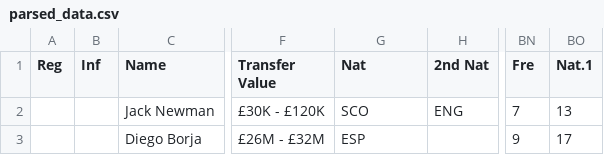
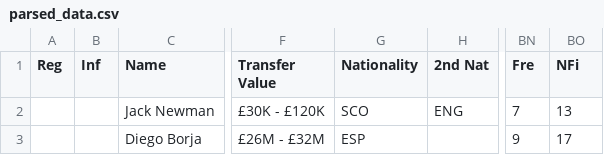
Before and after one commit to fofota/streamlit_draft1, a CSV file: parsed_data.csv, drawn as a sheet; only a part is shown, gaps mark what is left out; the diff names each change by its address in the sheet, - before the commit and + after, or states it on an @@ line.

Commit message:
Adding a search and replace to the parse_html_content function and renaming nat attributes.

```diff
--- a/parsed_data.csv
+++ b/parsed_data.csv
-G1: Nat
+G1: Nationality
-BO1: Nat.1
+BO1: NFi
```
Also changed, not shown: 4 other files.
